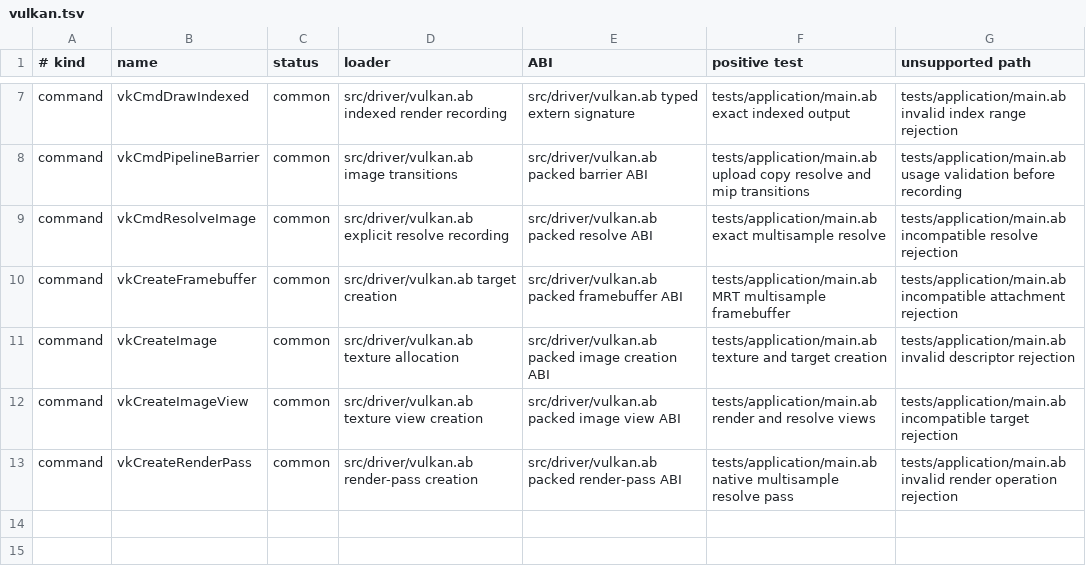
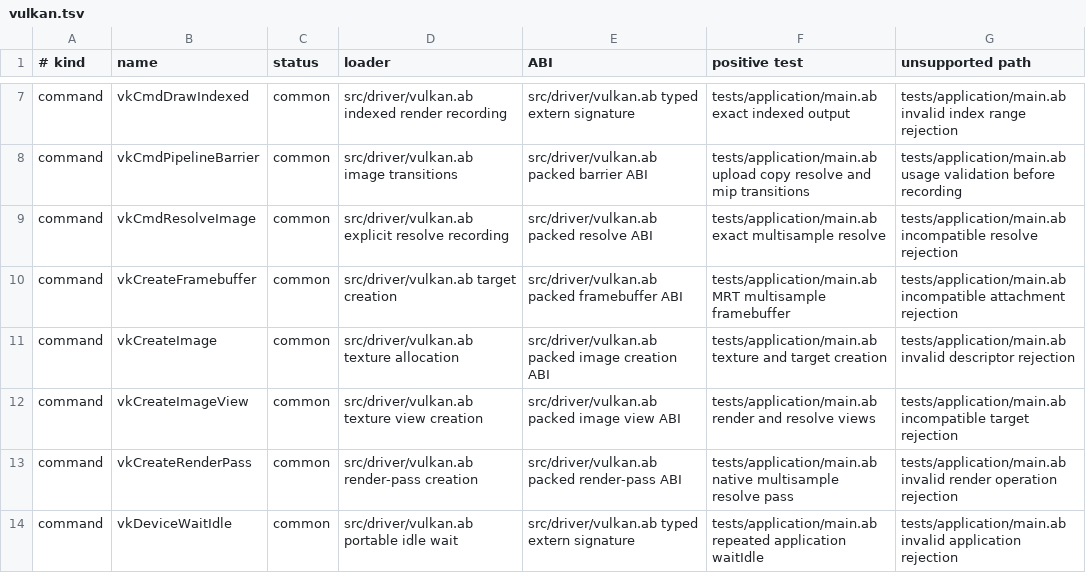
Before and after one commit to AndreBaltazar8/abla-graphics, a TSV file: registry/audit/vulkan.tsv, drawn as a sheet; only a part is shown, gaps mark what is left out; the diff names each change by its address in the sheet, - before the commit and + after, or states it on an @@ line.

Commit message:
Add portable idle synchronization

```diff
--- a/registry/audit/vulkan.tsv
+++ b/registry/audit/vulkan.tsv
+row 14: command | vkDeviceWaitIdle | common | src/driver/vulkan.ab portable idle wait | src/driver/vulkan.ab typed extern signature | tests/application/main.ab repeated application waitIdle | tests/application/main.ab invalid application rejection
```
Also changed, not shown: registry/audit/opengl.tsv, 6 other files.
